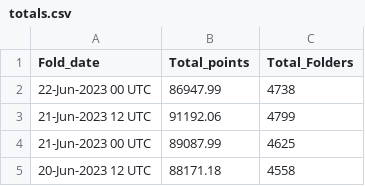
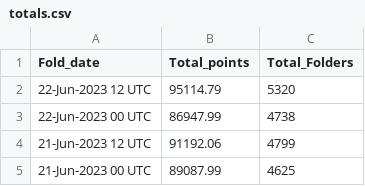
Before and after one commit to malkaroy-vrrp/bananocalculator, a CSV file: scrapes/totals.csv, drawn as a sheet; only a part is shown; the shorter side is filled out with more unchanged rows; the diff names each change by its address in the sheet, - before the commit and + after, or states it on an @@ line.

Commit message:
Scrape

```diff
--- a/scrapes/totals.csv
+++ b/scrapes/totals.csv
+row 2: 22-Jun-2023 12 UTC | 95114.79 | 5320
```
Also changed, not shown: 1 other file.
